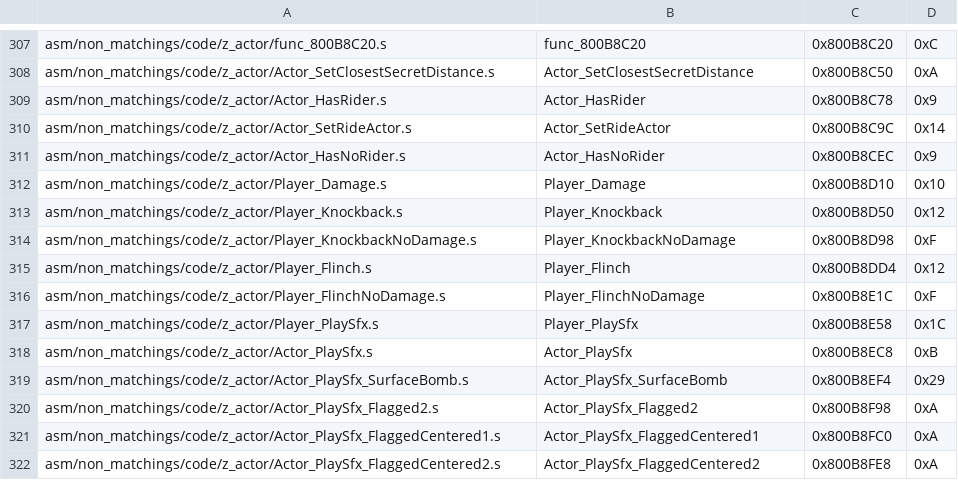
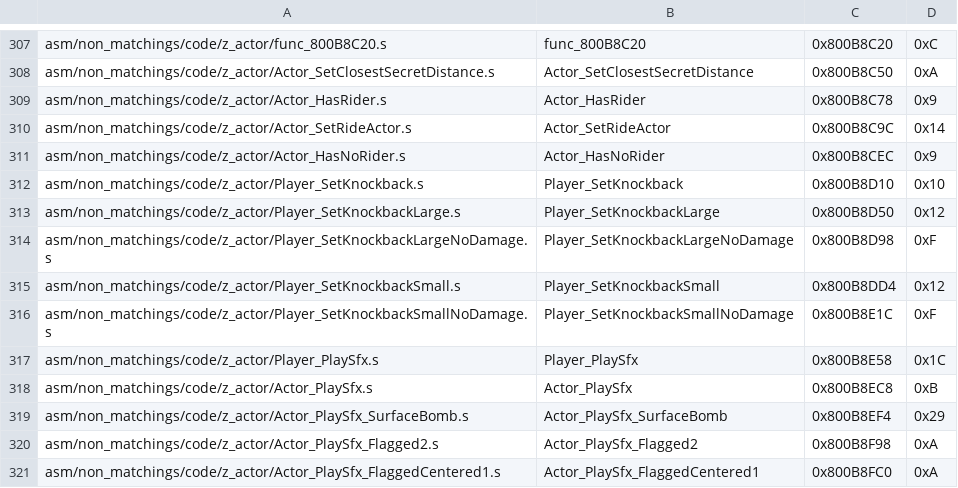
Before and after one commit to engineer124/mm, a CSV file: tools/sizes/code_functions.csv, drawn as a sheet; only a part is shown, gaps mark what is left out; the shorter side is filled out with more unchanged rows.

```diff
--- a/tools/sizes/code_functions.csv
+++ b/tools/sizes/code_functions.csv
@@ -311,7 +311,7 @@ asm/non_matchings/code/z_actor/Actor_SetRideActor.s,Actor_SetRideActor,0x800B8C9
 asm/non_matchings/code/z_actor/Actor_HasNoRider.s,Actor_HasNoRider,0x800B8CEC,0x9
-asm/non_matchings/code/z_actor/Player_Damage.s,Player_Damage,0x800B8D10,0x10
-asm/non_matchings/code/z_actor/Player_Knockback.s,Player_Knockback,0x800B8D50,0x12
-asm/non_matchings/code/z_actor/Player_KnockbackNoDamage.s,Player_KnockbackNoDamage,0x800B8D98,0xF
-asm/non_matchings/code/z_actor/Player_Flinch.s,Player_Flinch,0x800B8DD4,0x12
-asm/non_matchings/code/z_actor/Player_FlinchNoDamage.s,Player_FlinchNoDamage,0x800B8E1C,0xF
+asm/non_matchings/code/z_actor/Player_SetKnockback.s,Player_SetKnockback,0x800B8D10,0x10
+asm/non_matchings/code/z_actor/Player_SetKnockbackLarge.s,Player_SetKnockbackLarge,0x800B8D50,0x12
+asm/non_matchings/code/z_actor/Player_SetKnockbackLargeNoDamage.s,Player_SetKnockbackLargeNoDamage,0x800B8D98,0xF
+asm/non_matchings/code/z_actor/Player_SetKnockbackSmall.s,Player_SetKnockbackSmall,0x800B8DD4,0x12
+asm/non_matchings/code/z_actor/Player_SetKnockbackSmallNoDamage.s,Player_SetKnockbackSmallNoDamage,0x800B8E1C,0xF
 asm/non_matchings/code/z_actor/Player_PlaySfx.s,Player_PlaySfx,0x800B8E58,0x1C
```
Also changed, not shown: 39 other files.
